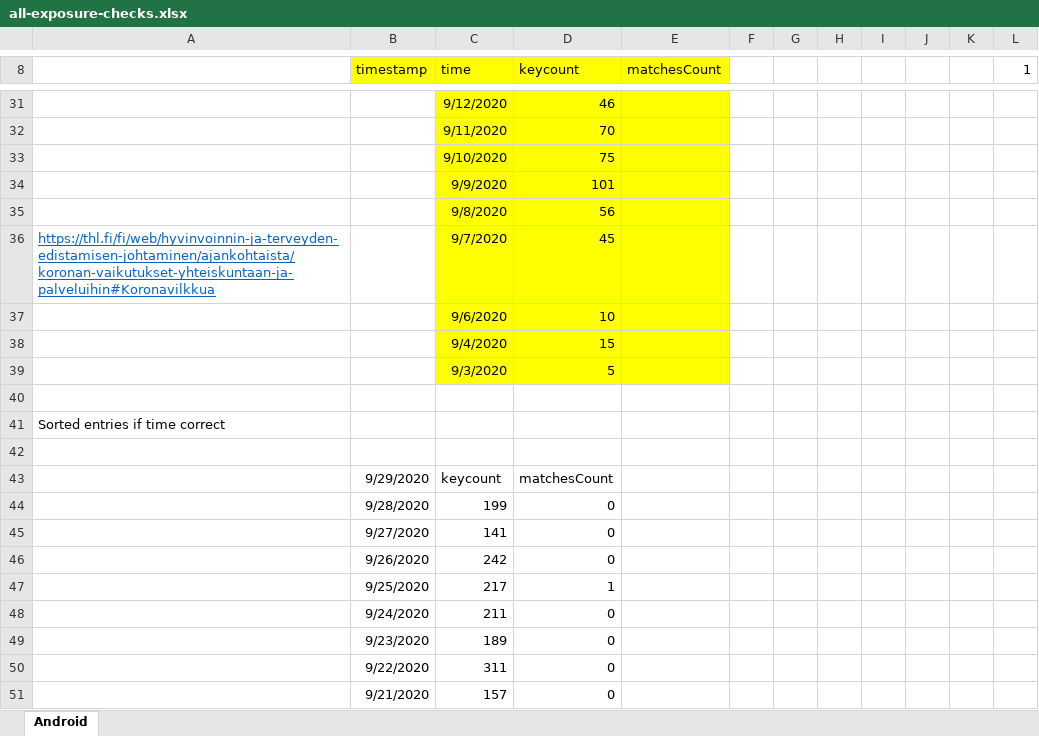
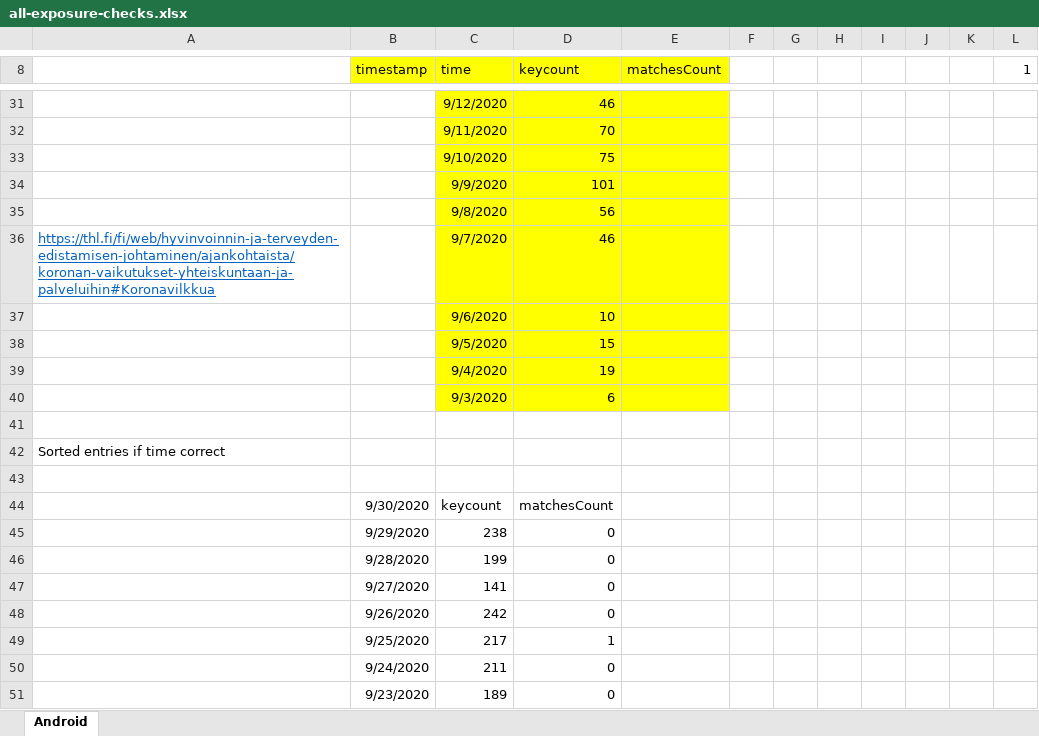
Before and after one commit to jussivirkkala/Excel, an Excel workbook: all-exposure-checks.xlsx, sheet Android, drawn as a sheet; only a part is shown, gaps mark what is left out; the shorter side is filled out with more unchanged rows; values as stored, in another font and other column widths than the file's, no borders; charts and pictures not drawn; removed rows and columns are numbered as before the commit, all else as after; the diff covers the shown part only; the diff names each change by its address in the sheet, - before the commit and + after, or states it on an @@ line.

```diff
--- a/all-exposure-checks.xlsx (sheet Android)
+++ b/all-exposure-checks.xlsx (sheet Android)
-D36 (keycount): 45
+D36 (keycount): 46
-C38 (time): 9/4/2020
+C38 (time): 9/5/2020
-row 39:  |  | 9/3/2020 | 5
+row 39:  |  | 9/4/2020 | 19
+row 40:  |  | 9/3/2020 | 6
-B44 (timestamp): 9/29/2020
+B44 (timestamp): 9/30/2020
+row 45:  | 9/29/2020 | 238 | 0
```
Also changed, not shown: 14 added rows, 15 removed rows and 16 edited cells elsewhere in this sheet, formulas that keep their value, charts or pictures.
